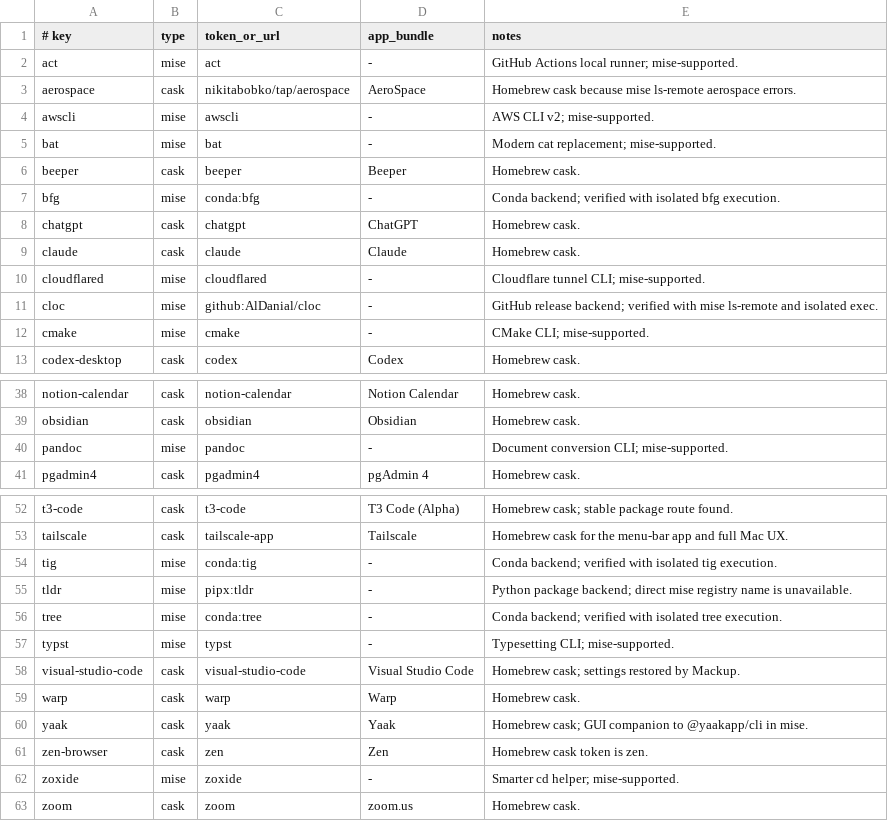
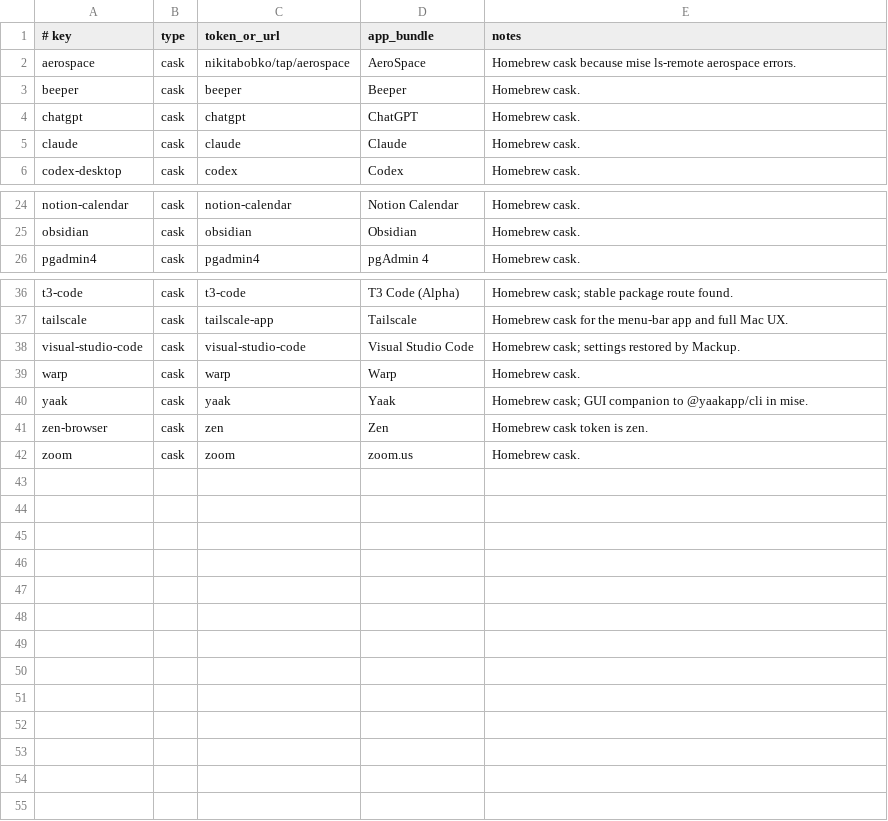
Before and after one commit to gabimoncha/dotfiles, a TSV file: apps/manifest.tsv, drawn as a sheet; only a part is shown, gaps mark what is left out; the diff covers the shown part only.

```diff
--- a/apps/manifest.tsv
+++ b/apps/manifest.tsv
@@ -1,13 +1,6 @@
 # key	type	token_or_url	app_bundle	notes
-act	mise	act	-	GitHub Actions local runner; mise-supported.
 aerospace	cask	nikitabobko/tap/aerospace	AeroSpace	Homebrew cask because mise ls-remote aerospace errors.
-awscli	mise	awscli	-	AWS CLI v2; mise-supported.
-bat	mise	bat	-	Modern cat replacement; mise-supported.
 beeper	cask	beeper	Beeper	Homebrew cask.
-bfg	mise	conda:bfg	-	Conda backend; verified with isolated bfg execution.
 chatgpt	cask	chatgpt	ChatGPT	Homebrew cask.
 claude	cask	claude	Claude	Homebrew cask.
-cloudflared	mise	cloudflared	-	Cloudflare tunnel CLI; mise-supported.
-cloc	mise	github:AlDanial/cloc	-	GitHub release backend; verified with mise ls-remote and isolated exec.
-cmake	mise	cmake	-	CMake CLI; mise-supported.
 codex-desktop	cask	codex	Codex	Homebrew cask.
@@ -39,3 +25,2 @@ notion-calendar	cask	notion-calendar	Notion Calendar	Homebrew cask.
 obsidian	cask	obsidian	Obsidian	Homebrew cask.
-pandoc	mise	pandoc	-	Document conversion CLI; mise-supported.
 pgadmin4	cask	pgadmin4	pgAdmin 4	Homebrew cask.
@@ -53,6 +37,2 @@ t3-code	cask	t3-code	T3 Code (Alpha)	Homebrew cask; stable package route found.
 tailscale	cask	tailscale-app	Tailscale	Homebrew cask for the menu-bar app and full Mac UX.
-tig	mise	conda:tig	-	Conda backend; verified with isolated tig execution.
-tldr	mise	pipx:tldr	-	Python package backend; direct mise registry name is unavailable.
-tree	mise	conda:tree	-	Conda backend; verified with isolated tree execution.
-typst	mise	typst	-	Typesetting CLI; mise-supported.
 visual-studio-code	cask	visual-studio-code	Visual Studio Code	Homebrew cask; settings restored by Mackup.
@@ -61,3 +41,2 @@ yaak	cask	yaak	Yaak	Homebrew cask; GUI companion to @yaakapp/cli in mise.
 zen-browser	cask	zen	Zen	Homebrew cask token is zen.
-zoxide	mise	zoxide	-	Smarter cd helper; mise-supported.
 zoom	cask	zoom	zoom.us	Homebrew cask.
```
Also changed, not shown: 8 removed rows elsewhere in this file, 10 other files.
